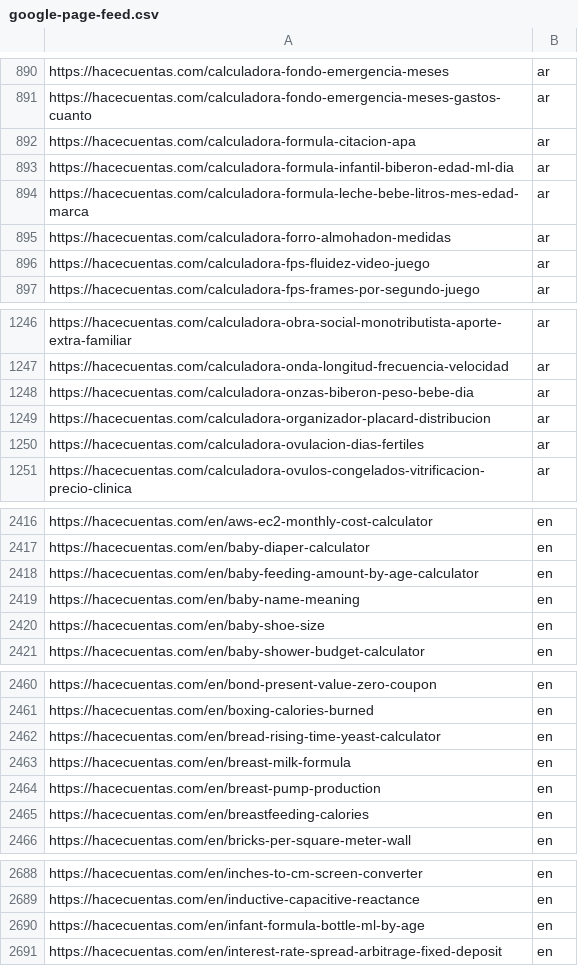
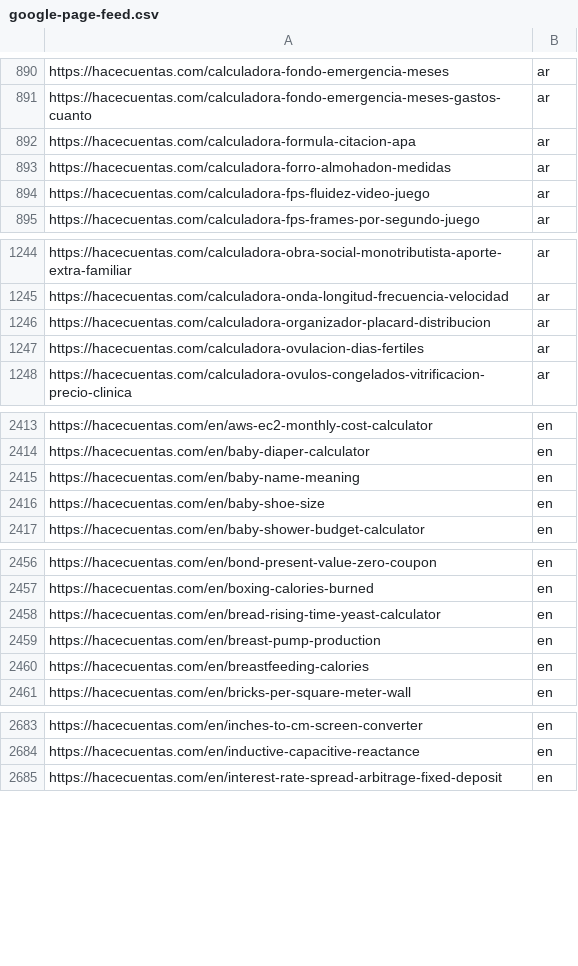
Before and after one commit to grblasquiz/hacecuentas, a CSV file: public/google-page-feed.csv, drawn as a sheet; only a part is shown, gaps mark what is left out.

```diff
--- a/public/google-page-feed.csv
+++ b/public/google-page-feed.csv
@@ -892,4 +892,2 @@ https://hacecuentas.com/calculadora-fondo-emergencia-meses-gastos-cuanto,ar
 https://hacecuentas.com/calculadora-formula-citacion-apa,ar
-https://hacecuentas.com/calculadora-formula-infantil-biberon-edad-ml-dia,ar
-https://hacecuentas.com/calculadora-formula-leche-bebe-litros-mes-edad-marca,ar
 https://hacecuentas.com/calculadora-forro-almohadon-medidas,ar
@@ -1247,3 +1245,2 @@ https://hacecuentas.com/calculadora-obra-social-monotributista-aporte-extra-fami
 https://hacecuentas.com/calculadora-onda-longitud-frecuencia-velocidad,ar
-https://hacecuentas.com/calculadora-onzas-biberon-peso-bebe-dia,ar
 https://hacecuentas.com/calculadora-organizador-placard-distribucion,ar
@@ -2417,3 +2414,2 @@ https://hacecuentas.com/en/aws-ec2-monthly-cost-calculator,en
 https://hacecuentas.com/en/baby-diaper-calculator,en
-https://hacecuentas.com/en/baby-feeding-amount-by-age-calculator,en
 https://hacecuentas.com/en/baby-name-meaning,en
@@ -2462,3 +2458,2 @@ https://hacecuentas.com/en/boxing-calories-burned,en
 https://hacecuentas.com/en/bread-rising-time-yeast-calculator,en
-https://hacecuentas.com/en/breast-milk-formula,en
 https://hacecuentas.com/en/breast-pump-production,en
@@ -2689,3 +2684,2 @@ https://hacecuentas.com/en/inches-to-cm-screen-converter,en
 https://hacecuentas.com/en/inductive-capacitive-reactance,en
-https://hacecuentas.com/en/infant-formula-bottle-ml-by-age,en
 https://hacecuentas.com/en/interest-rate-spread-arbitrage-fixed-deposit,en
```
Also changed, not shown: reports/ymyl-risk-audit.csv, 36 other files.
